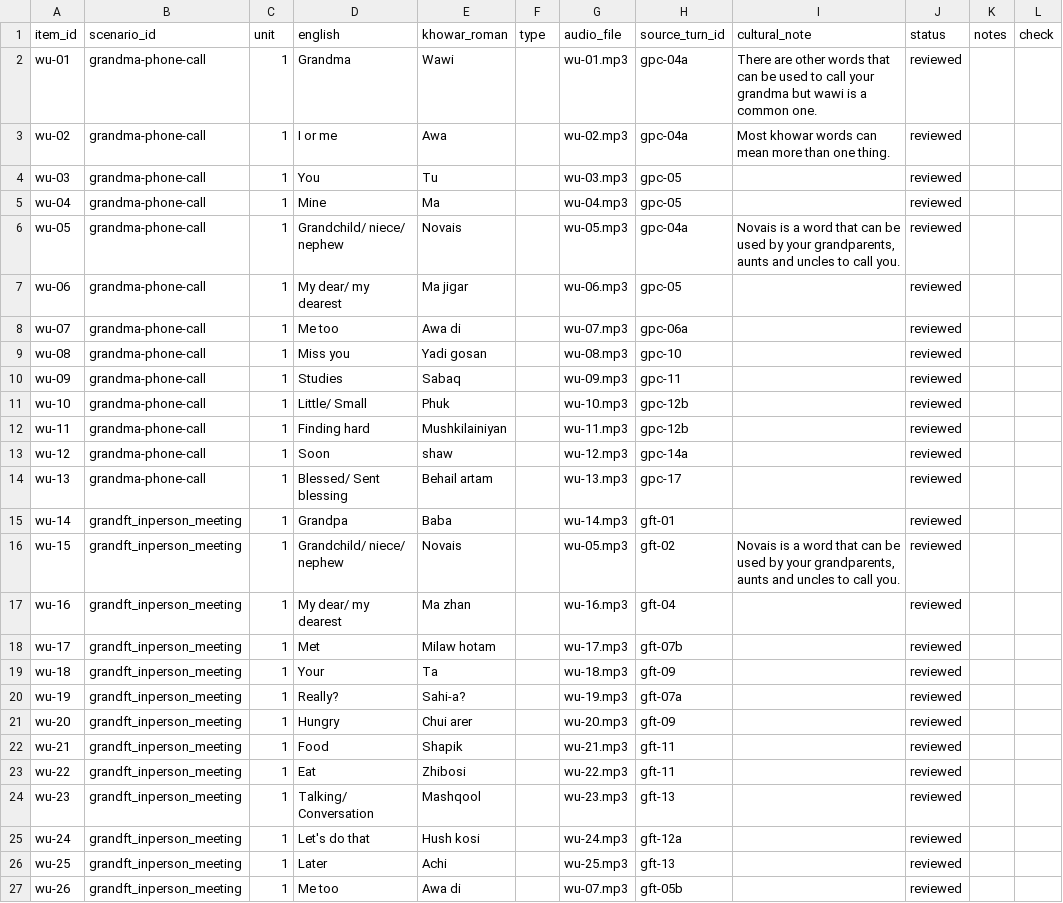
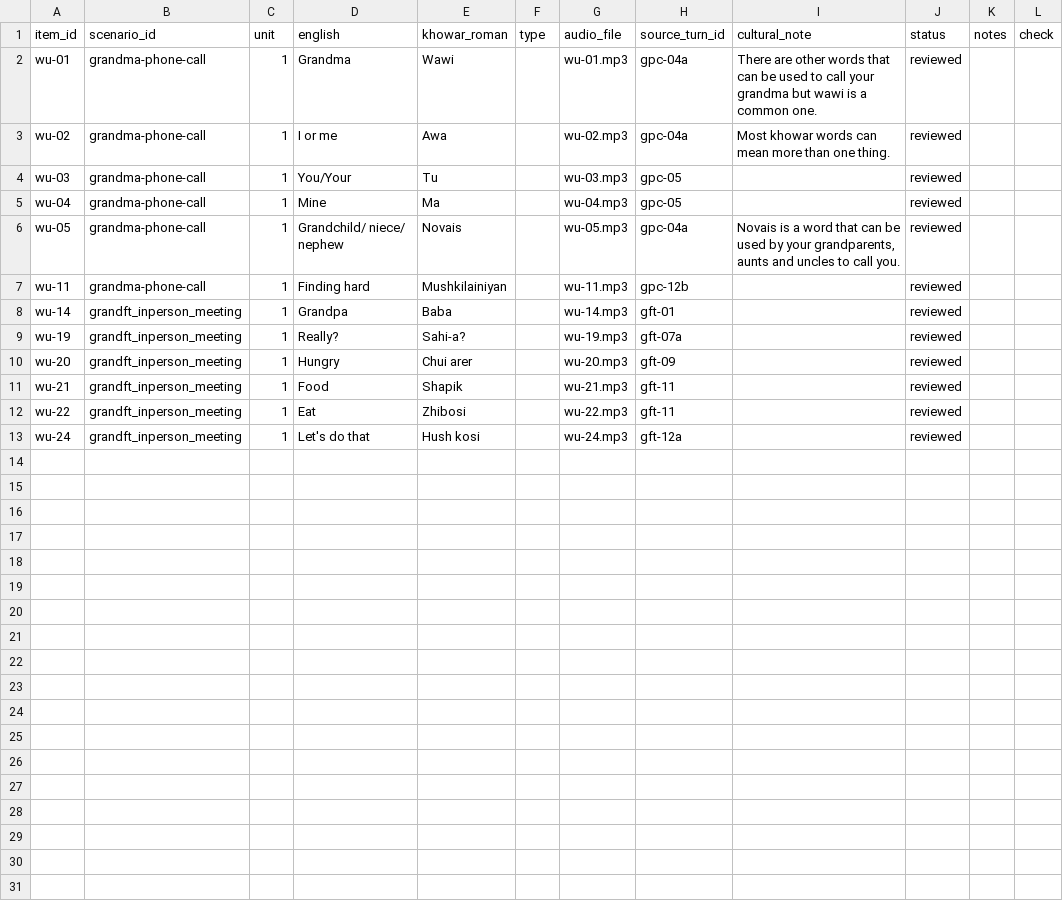
Before and after one commit to UzmaKhan211/linguaroots, a CSV file: src/content/khowar/warm_up.csv, drawn as a sheet.

```diff
--- a/src/content/khowar/warm_up.csv
+++ b/src/content/khowar/warm_up.csv
@@ -3,18 +3,7 @@ wu-01,grandma-phone-call,1,Grandma,Wawi,,wu-01.mp3,gpc-04a,There are other words
 wu-02,grandma-phone-call,1,I or me,Awa,,wu-02.mp3,gpc-04a,Most khowar words can mean more than one thing.,reviewed,,
-wu-03,grandma-phone-call,1,You,Tu,,wu-03.mp3,gpc-05,,reviewed,,
+wu-03,grandma-phone-call,1,You/Your,Tu,,wu-03.mp3,gpc-05,,reviewed,,
 wu-04,grandma-phone-call,1,Mine,Ma,,wu-04.mp3,gpc-05,,reviewed,,
 wu-05,grandma-phone-call,1,Grandchild/ niece/ nephew,Novais,,wu-05.mp3,gpc-04a,"Novais is a word that can be used by your grandparents, aunts and uncles to call you.",reviewed,,
-wu-06,grandma-phone-call,1,My dear/ my dearest,Ma jigar,,wu-06.mp3,gpc-05,,reviewed,,
-wu-07,grandma-phone-call,1,Me too,Awa di ,,wu-07.mp3,gpc-06a,,reviewed,,
-wu-08,grandma-phone-call,1,Miss you,Yadi gosan ,,wu-08.mp3,gpc-10,,reviewed,,
-wu-09,grandma-phone-call,1,Studies,Sabaq,,wu-09.mp3,gpc-11,,reviewed,,
-wu-10,grandma-phone-call,1,Little/ Small,Phuk,,wu-10.mp3,gpc-12b,,reviewed,,
 wu-11,grandma-phone-call,1,Finding hard,Mushkilainiyan,,wu-11.mp3,gpc-12b,,reviewed,,
-wu-12,grandma-phone-call,1,Soon,shaw,,wu-12.mp3,gpc-14a,,reviewed,,
-wu-13,grandma-phone-call,1,Blessed/ Sent blessing,Behail artam,,wu-13.mp3,gpc-17,,reviewed,,
 wu-14,grandft_inperson_meeting,1,Grandpa,Baba,,wu-14.mp3,gft-01,,reviewed,,
-wu-15,grandft_inperson_meeting,1,Grandchild/ niece/ nephew,Novais,,wu-05.mp3,gft-02,"Novais is a word that can be used by your grandparents, aunts and uncles to call you.",reviewed,,
-wu-16,grandft_inperson_meeting,1,My dear/ my dearest,Ma zhan,,wu-16.mp3,gft-04,,reviewed,,
-wu-17,grandft_inperson_meeting,1,Met,Milaw hotam,,wu-17.mp3,gft-07b,,reviewed,,
-wu-18,grandft_inperson_meeting,1,Your,Ta,,wu-18.mp3,gft-09,,reviewed,,
 wu-19,grandft_inperson_meeting,1,Really?,Sahi-a?,,wu-19.mp3,gft-07a,,reviewed,,
@@ -23,5 +12,2 @@ wu-21,grandft_inperson_meeting,1,Food,Shapik,,wu-21.mp3,gft-11,,reviewed,,
 wu-22,grandft_inperson_meeting,1,Eat,Zhibosi,,wu-22.mp3,gft-11,,reviewed,,
-wu-23,grandft_inperson_meeting,1,Talking/ Conversation,Mashqool,,wu-23.mp3,gft-13,,reviewed,,
 wu-24,grandft_inperson_meeting,1,Let's do that,Hush kosi,,wu-24.mp3,gft-12a,,reviewed,,
-wu-25,grandft_inperson_meeting,1,Later,Achi,,wu-25.mp3,gft-13,,reviewed,,
-wu-26,grandft_inperson_meeting,1,Me too,Awa di ,,wu-07.mp3,gft-05b,,reviewed,,
```
